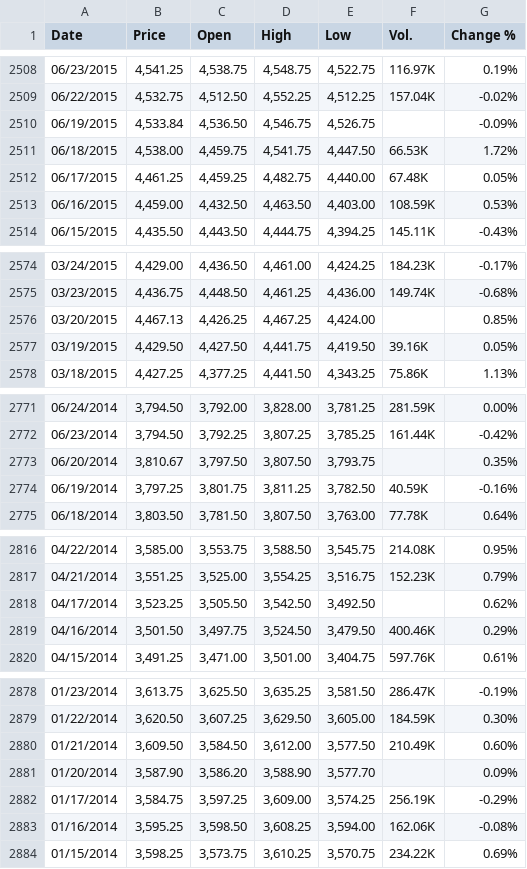
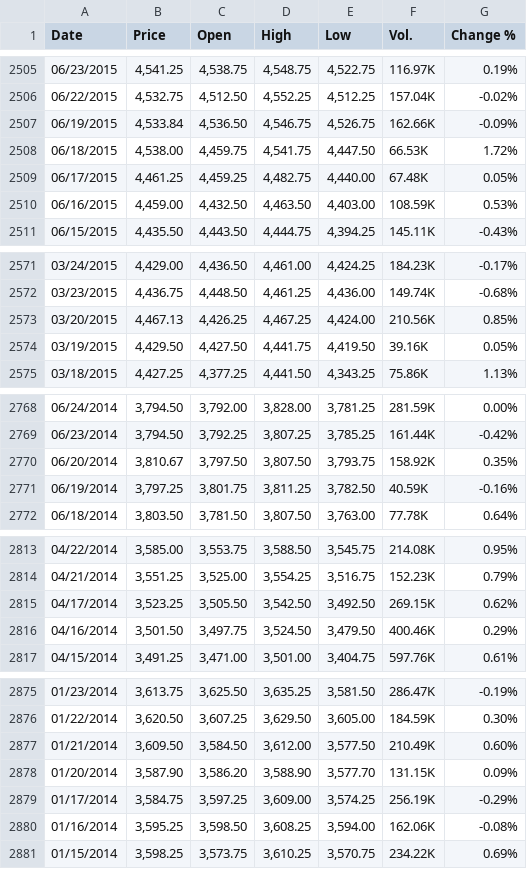
Before and after one commit to nikipehlivanov/thesis-ml-distribution-shift, a CSV file: bachelor-thesis/data/raw/nasdaq100_futures.csv, drawn as a sheet; only a part is shown, gaps mark what is left out; the diff covers the shown part only.

Commit message:
Volume issue fixed on Nasdaq and preprocessing file finally working

```diff
--- a/bachelor-thesis/data/raw/nasdaq100_futures.csv
+++ b/bachelor-thesis/data/raw/nasdaq100_futures.csv
@@ -2509,3 +2506,3 @@
 "06/22/2015","4,532.75","4,512.50","4,552.25","4,512.25","157.04K","-0.02%"
-"06/19/2015","4,533.84","4,536.50","4,546.75","4,526.75","","-0.09%"
+"06/19/2015","4,533.84","4,536.50","4,546.75","4,526.75","162.66K","-0.09%"
 "06/18/2015","4,538.00","4,459.75","4,541.75","4,447.50","66.53K","1.72%"
@@ -2575,3 +2572,3 @@
 "03/23/2015","4,436.75","4,448.50","4,461.25","4,436.00","149.74K","-0.68%"
-"03/20/2015","4,467.13","4,426.25","4,467.25","4,424.00","","0.85%"
+"03/20/2015","4,467.13","4,426.25","4,467.25","4,424.00","210.56K","0.85%"
 "03/19/2015","4,429.50","4,427.50","4,441.75","4,419.50","39.16K","0.05%"
@@ -2772,3 +2769,3 @@
 "06/23/2014","3,794.50","3,792.25","3,807.25","3,785.25","161.44K","-0.42%"
-"06/20/2014","3,810.67","3,797.50","3,807.50","3,793.75","","0.35%"
+"06/20/2014","3,810.67","3,797.50","3,807.50","3,793.75","158.92K","0.35%"
 "06/19/2014","3,797.25","3,801.75","3,811.25","3,782.50","40.59K","-0.16%"
@@ -2817,3 +2814,3 @@
 "04/21/2014","3,551.25","3,525.00","3,554.25","3,516.75","152.23K","0.79%"
-"04/17/2014","3,523.25","3,505.50","3,542.50","3,492.50","","0.62%"
+"04/17/2014","3,523.25","3,505.50","3,542.50","3,492.50","269.15K","0.62%"
 "04/16/2014","3,501.50","3,497.75","3,524.50","3,479.50","400.46K","0.29%"
@@ -2880,3 +2877,3 @@
 "01/21/2014","3,609.50","3,584.50","3,612.00","3,577.50","210.49K","0.60%"
-"01/20/2014","3,587.90","3,586.20","3,588.90","3,577.70","","0.09%"
+"01/20/2014","3,587.90","3,586.20","3,588.90","3,577.70","131.15K","0.09%"
 "01/17/2014","3,584.75","3,597.25","3,609.00","3,574.25","256.19K","-0.29%"
```
Also changed, not shown: 3 removed rows and 11 edited cells elsewhere in this file, 4 other files.
